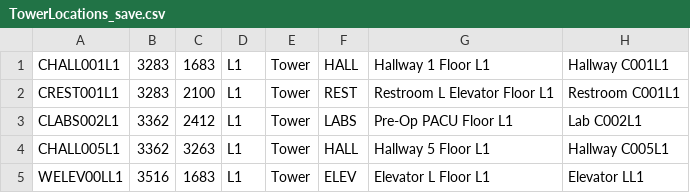
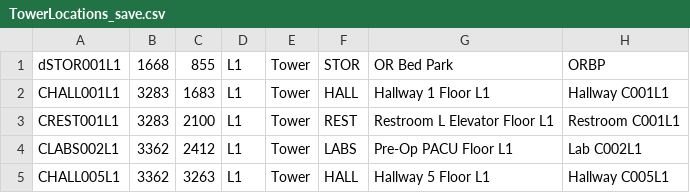
Before and after one commit to CS3733-D22-Team-D/CS3733-D22-Team-D-Application, a CSV file: TowerLocations_save.csv, drawn as a sheet; only a part is shown; the shorter side is filled out with more unchanged rows; the diff covers the shown part only; the diff names each change by its address in the sheet, - before the commit and + after, or states it on an @@ line.

```diff
--- a/TowerLocations_save.csv
+++ b/TowerLocations_save.csv
+row 1: dSTOR001L1 | 1668 | 855 | L1 | Tower | STOR | OR Bed Park | ORBP
```
Also changed, not shown: 31 moved rows elsewhere in this file, AllEdges_save.csv, 1 other file.
